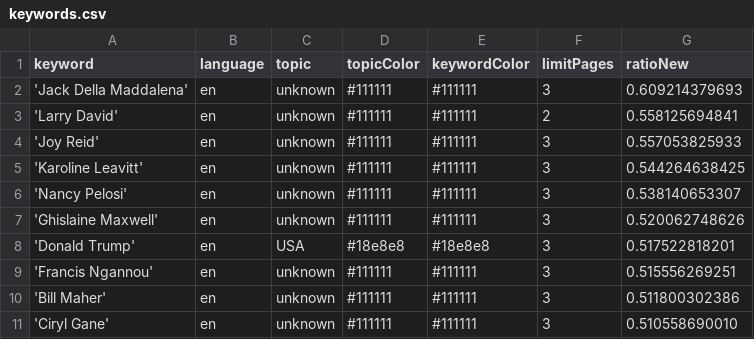
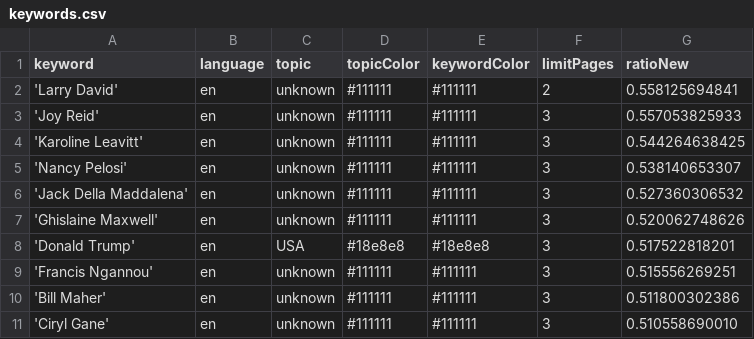
Before and after one commit to JoPhi24-news/peopleWhisperer, a CSV file: keywords.csv, drawn as a sheet; only a part is shown.

```diff
--- a/keywords.csv
+++ b/keywords.csv
@@ -1,3 +1,2 @@
 keyword,language,topic,topicColor,keywordColor,limitPages,ratioNew
-'Jack Della Maddalena',en,unknown,#111111,#111111,3,0.609214379693
 'Larry David',en,unknown,#111111,#111111,2,0.558125694841
@@ -6,2 +5,3 @@ keyword,language,topic,topicColor,keywordColor,limitPages,ratioNew
 'Nancy Pelosi',en,unknown,#111111,#111111,3,0.538140653307
+'Jack Della Maddalena',en,unknown,#111111,#111111,3,0.527360306532
 'Ghislaine Maxwell',en,unknown,#111111,#111111,3,0.520062748626
```
Also changed, not shown: csv/news_2025_11.csv, csv/news_2025_12.csv.
